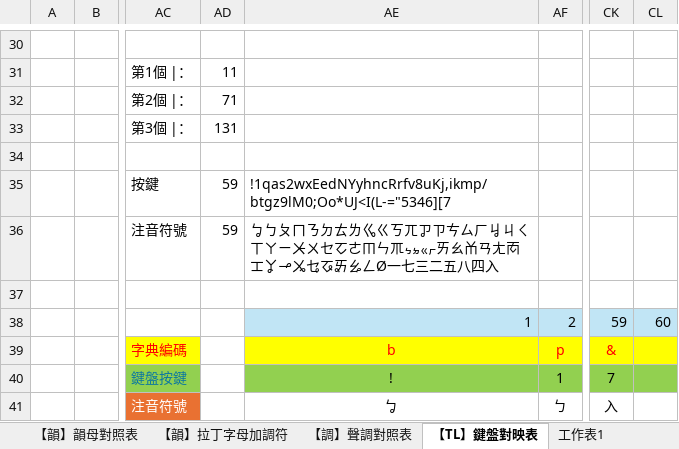
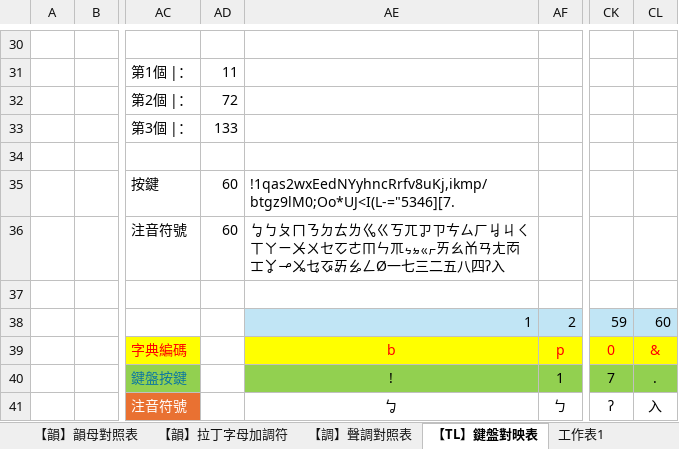
Before and after one commit to AlanJui/rime-tlpa, an Excel workbook: docs/100_鍵盤按鍵與編碼對映.xlsx, sheet 【TL】鍵盤對映表, drawn as a sheet; only a part is shown, gaps mark what is left out; values as stored, in another font and other column widths than the file's, no borders; the diff covers the shown part only; the diff names each change by its address in the sheet, - before the commit and + after, or states it on an @@ line.

```diff
--- a/docs/100_鍵盤按鍵與編碼對映.xlsx (sheet 【TL】鍵盤對映表)
+++ b/docs/100_鍵盤按鍵與編碼對映.xlsx (sheet 【TL】鍵盤對映表)
-AD32: 71
+AD32: 72
-AD33: 131
+AD33: 133
-AD35:AD36: 59
+AD35:AD36: 60
-AE35: !1qas2wxEedNYyhncRrfv8uKj,ikmp/btgz9lM0;Oo*UJ<I(L-="5346][7
+AE35: !1qas2wxEedNYyhncRrfv8uKj,ikmp/btgz9lM0;Oo*UJ<I(L-="5346][7.
-AE36: …二五八四入
+AE36: …二五八四ʔ入
-CK39: &
+CK39: 0
-CL39: (empty)
+CL39: &
-CL40: (empty)
+CL40: .
-CK41: 入
+CK41: ʔ
-CL41: (empty)
+CL41: 入
```
Also changed, not shown: 22 edited cells and cell formats elsewhere in this sheet, formulas that keep their value, 2 other files.
